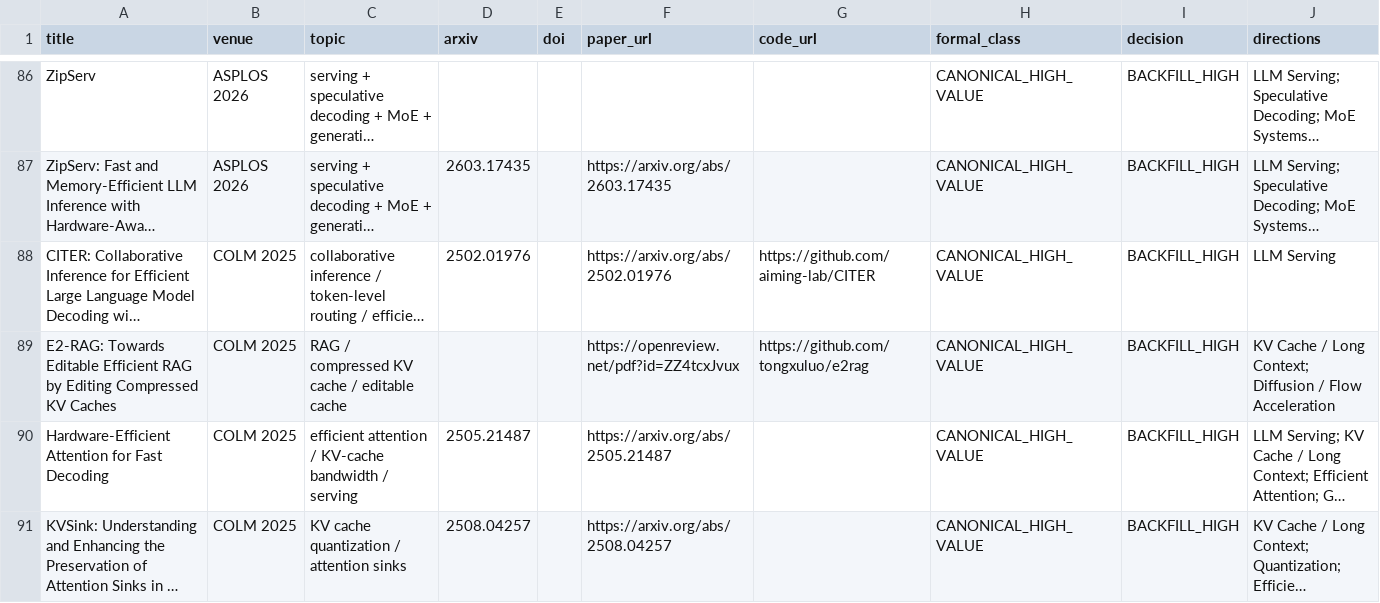
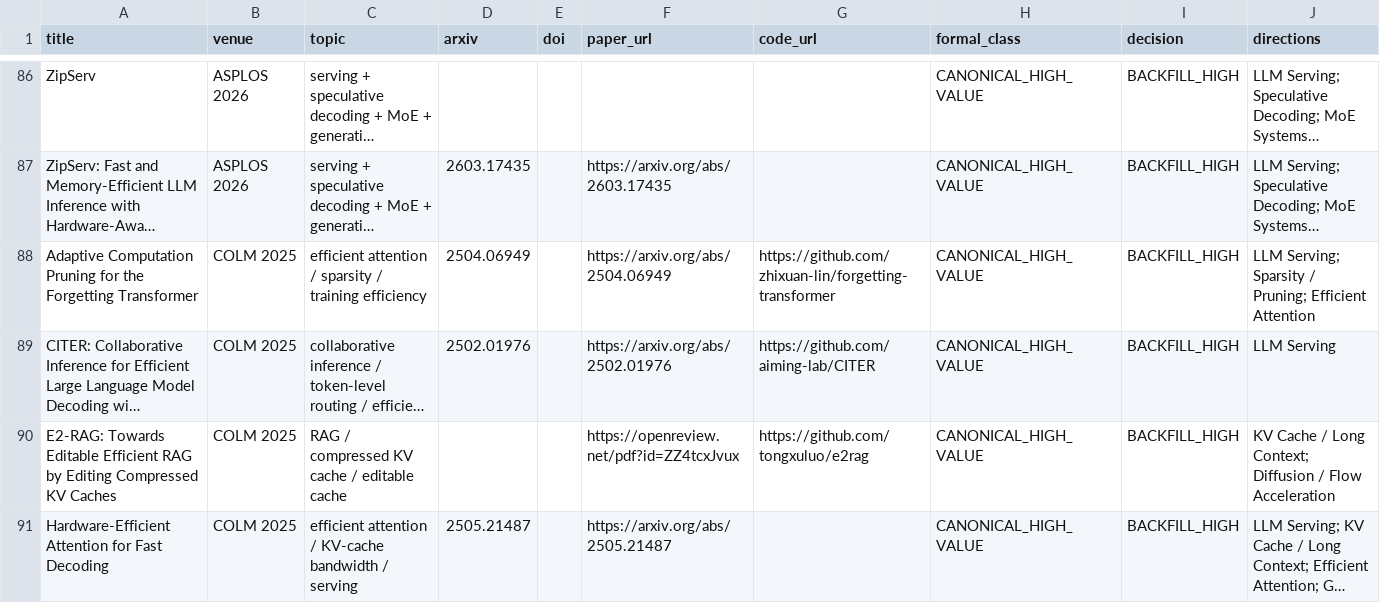
Before and after one commit to WangZhican/efficient-ml-landscape, a CSV file: data/papers.csv, drawn as a sheet; only a part is shown, gaps mark what is left out; the shorter side is filled out with more unchanged rows; long unchanged cells end in …; the diff covers the shown part only; the diff names each change by its address in the sheet, - before the commit and + after, or states it on an @@ line.

Commit message:
Add missing COLM 2025 efficient ML papers

```diff
--- a/data/papers.csv
+++ b/data/papers.csv
+row 88: Adaptive Computation Pruning for the Forgetting Transformer | COLM 2025 | efficient attention / sparsity / training efficiency | 2504.06949 |  | https://arxiv.org/abs/2504.06949 | https://github.com/zhixuan-lin/forgetting-transformer | CANONICAL_HIGH_VALUE | BACKFILL_HIGH | LLM Serving; Sparsity / Pruning; Efficient Attention
```
Also changed, not shown: 4 added rows elsewhere in this file, 12 other files.
